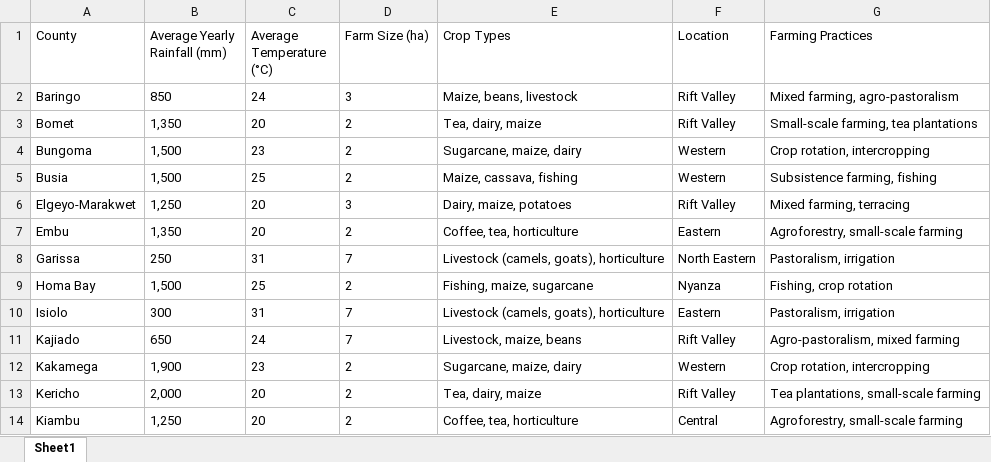
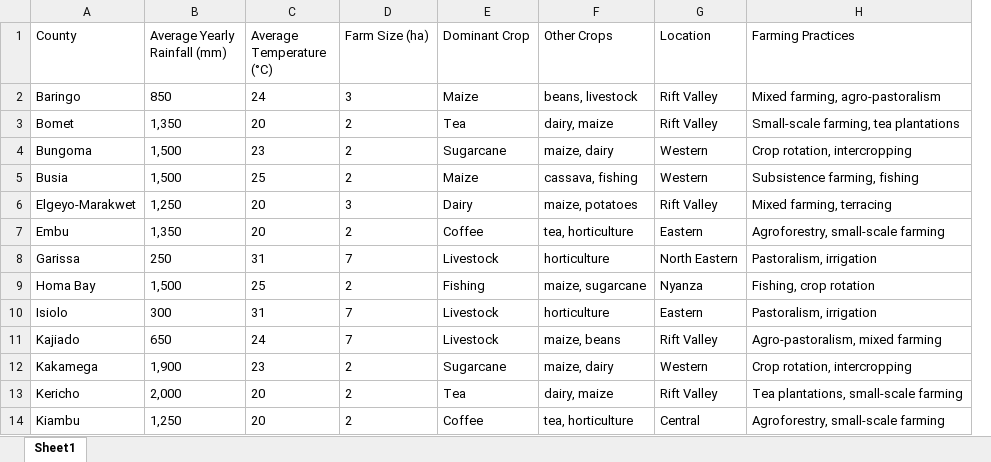
Before and after one commit to Briankipkemboi78/klima360, an Excel workbook: county_data.xlsx, sheet Sheet1, drawn as a sheet; only a part is shown; values as stored, in another font and other column widths than the file's, no borders; removed rows and columns are numbered as before the commit, all else as after; the diff names each change by its address in the sheet, - before the commit and + after, or states it on an @@ line.

```diff
--- a/county_data.xlsx (sheet Sheet1)
+++ b/county_data.xlsx (sheet Sheet1)
-column E (Crop Types), rows 2-14: Maize, beans, livestock | Tea, dairy, maize | Sugarcane, maize, dairy | Maize, cassava, fishing | Dairy, maize, potatoes | Coffee, tea, horticulture | Livestock (camels, goats), horticulture | Fishing, maize, sugarcane | Livestock (camels, goats), horticulture | Livestock, maize, beans | Sugarcane, maize, dairy | Tea, dairy, maize | Coffee, tea, horticulture
+column E (Dominant Crop), rows 2-14: Maize | Tea | Sugarcane | Maize | Dairy | Coffee | Livestock | Fishing | Livestock | Livestock | Sugarcane | Tea | Coffee
+column F (Other Crops), rows 2-14: beans, livestock | dairy, maize | maize, dairy | cassava, fishing | maize, potatoes | tea, horticulture | horticulture | maize, sugarcane | horticulture | maize, beans | maize, dairy | dairy, maize | tea, horticulture
```
Also changed, not shown: 5 other files.
